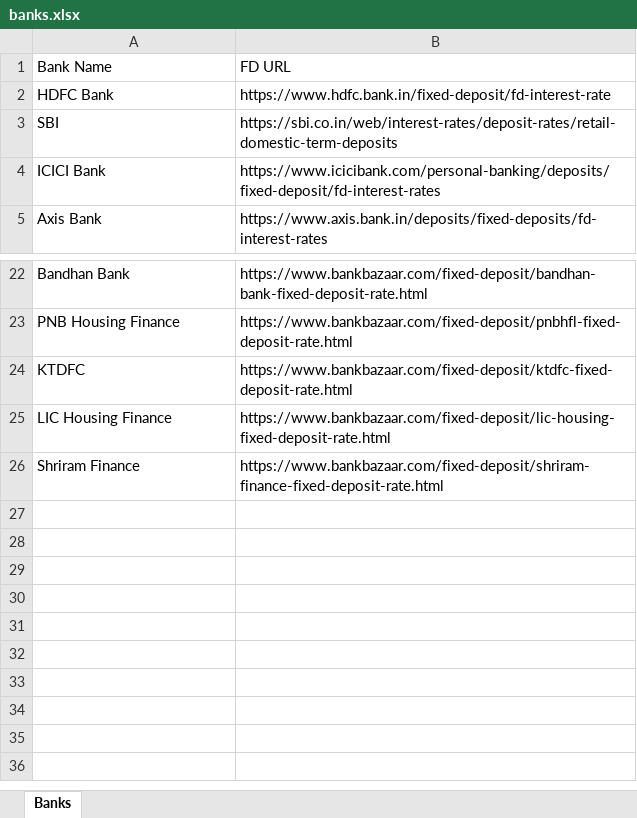
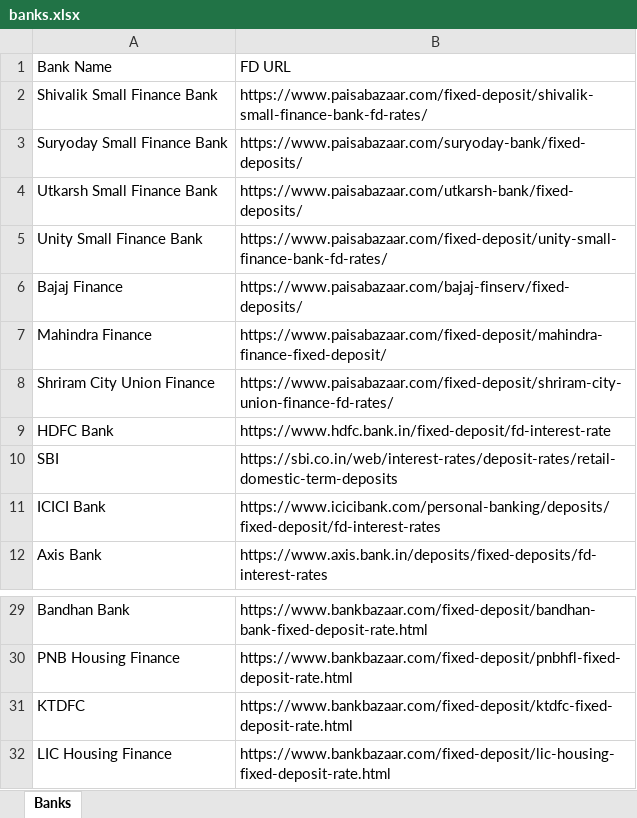
Before and after one commit to yashrao2607/web-scrape, an Excel workbook: input/banks.xlsx, sheet Banks, drawn as a sheet; only a part is shown, gaps mark what is left out; values as stored, in another font and other column widths than the file's, no borders; removed rows and columns are numbered as before the commit, all else as after; the diff names each change by its address in the sheet, - before the commit and + after, or states it on an @@ line.

```diff
--- a/input/banks.xlsx (sheet Banks)
+++ b/input/banks.xlsx (sheet Banks)
+row 2: Shivalik Small Finance Bank | https://www.paisabazaar.com/fixed-deposit/shivalik-small-finance-bank-fd-rates/
+row 3: Suryoday Small Finance Bank | https://www.paisabazaar.com/suryoday-bank/fixed-deposits/
+row 4: Utkarsh Small Finance Bank | https://www.paisabazaar.com/utkarsh-bank/fixed-deposits/
+row 5: Unity Small Finance Bank | https://www.paisabazaar.com/fixed-deposit/unity-small-finance-bank-fd-rates/
+row 6: Bajaj Finance | https://www.paisabazaar.com/bajaj-finserv/fixed-deposits/
+row 7: Mahindra Finance | https://www.paisabazaar.com/fixed-deposit/mahindra-finance-fixed-deposit/
+row 8: Shriram City Union Finance | https://www.paisabazaar.com/fixed-deposit/shriram-city-union-finance-fd-rates/
-row 26: Shriram Finance | https://www.bankbazaar.com/fixed-deposit/shriram-finance-fixed-deposit-rate.html
```
Also changed, not shown: output/FD_Rates.xlsx, 15 other files.
